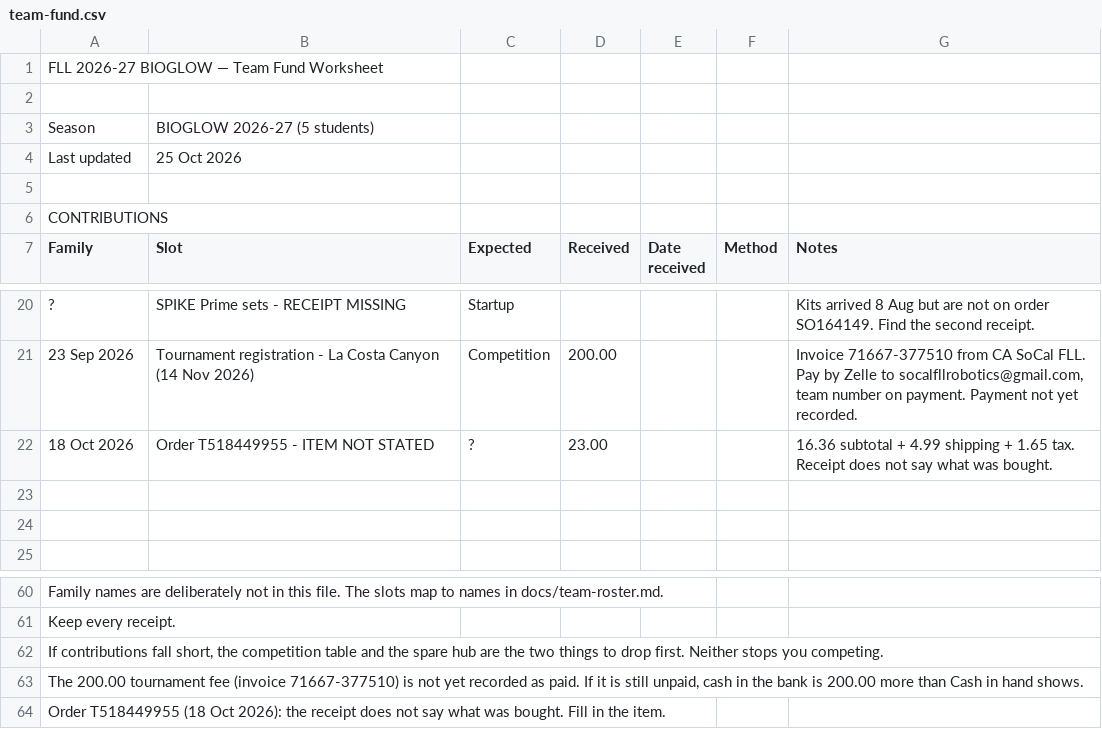
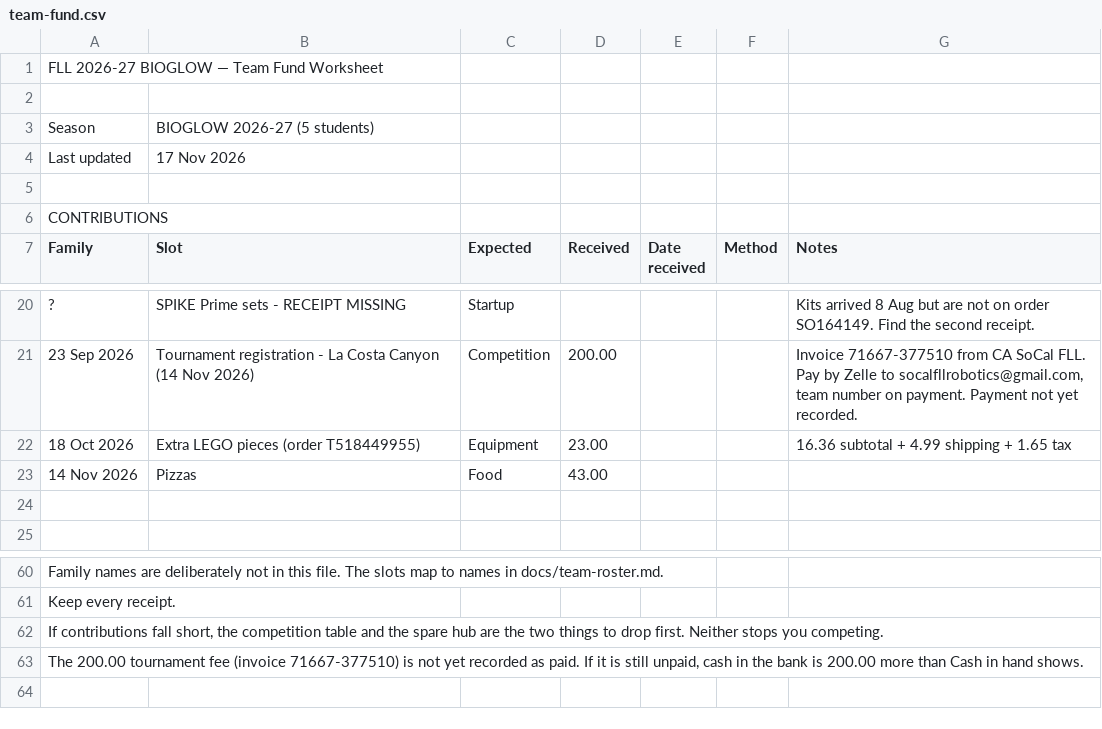
Before and after one commit to amana4/FLL2026, a CSV file: docs/team-fund.csv, drawn as a sheet; only a part is shown, gaps mark what is left out; removed rows and columns are numbered as before the commit, all else as after; the diff names each change by its address in the sheet, - before the commit and + after, or states it on an @@ line.

Commit message:
Update team fund through November
Identify the October LEGO purchase, record the November 14 pizza expense, and update the worksheet date. Remove the resolved reminder about the unidentified order.

```diff
--- a/docs/team-fund.csv
+++ b/docs/team-fund.csv
-B4 (Slot): 25 Oct 2026
+B4 (Slot): 17 Nov 2026
-B22 (Slot): Order T518449955 - ITEM NOT STATED
+B22 (Slot): Extra LEGO pieces (order T518449955)
-C22 (Expected): ?
+C22 (Expected): Equipment
-G22 (Notes): …+ 1.65 tax. Receipt does not say what was bought.
+G22 (Notes): …+ 1.65 tax
-row 23: (empty)
+row 23: 14 Nov 2026 | Pizzas | Food | 43.00
-row 64: Order T518449955 (18 Oct 2026): the receipt does not say what was bought. Fill in the item.
```
